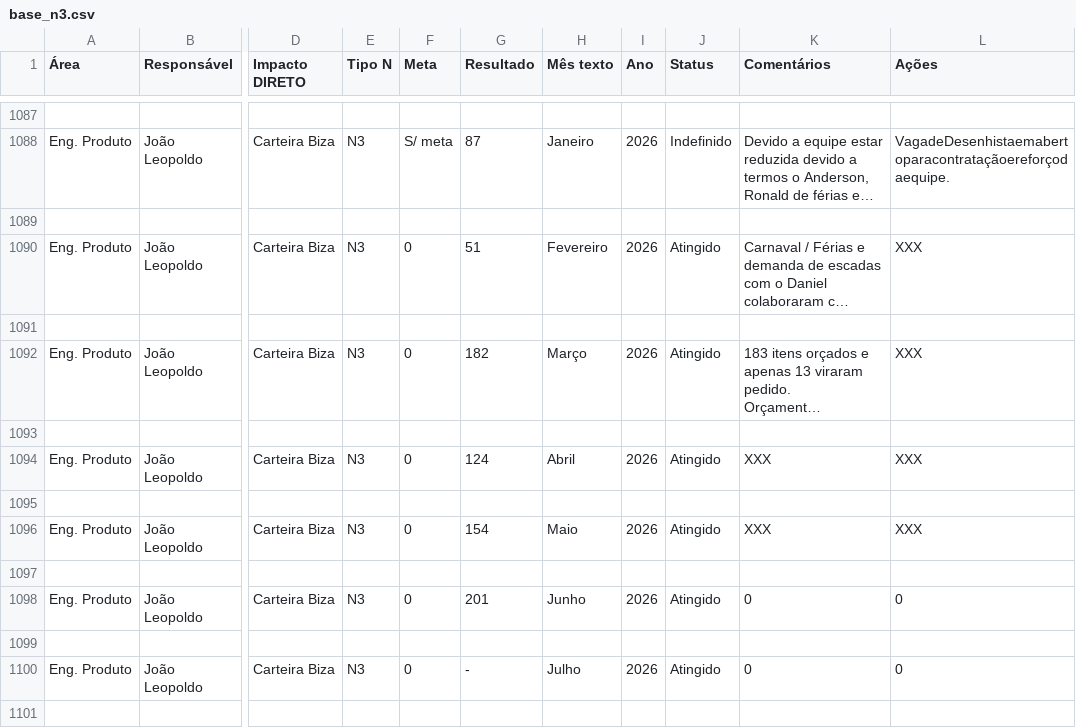
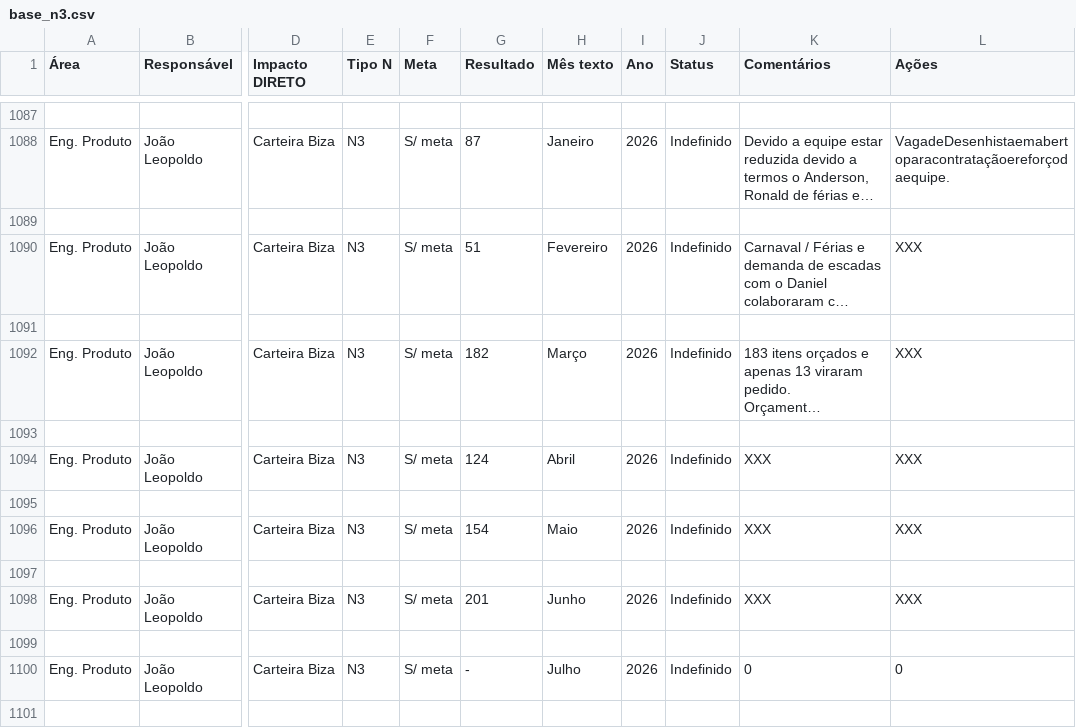
Before and after one commit to SGIBIZA/Painel-de-Metas-BIZA, a CSV file: base_n3.csv, drawn as a sheet; only a part is shown, gaps mark what is left out; long unchanged cells end in …; the diff covers the shown part only; the diff names each change by its address in the sheet, - before the commit and + after, or states it on an @@ line.

```diff
--- a/base_n3.csv
+++ b/base_n3.csv
-F1090 (Meta): 0
+F1090 (Meta): S/ meta
-J1090 (Status): Atingido
+J1090 (Status): Indefinido
-F1092 (Meta): 0
+F1092 (Meta): S/ meta
-J1092 (Status): Atingido
+J1092 (Status): Indefinido
-F1094 (Meta): 0
+F1094 (Meta): S/ meta
-J1094 (Status): Atingido
+J1094 (Status): Indefinido
-F1096 (Meta): 0
+F1096 (Meta): S/ meta
-J1096 (Status): Atingido
+J1096 (Status): Indefinido
-F1098 (Meta): 0
+F1098 (Meta): S/ meta
-J1098 (Status): Atingido
+J1098 (Status): Indefinido
-K1098 (Comentários): 0
+K1098 (Comentários): XXX
-L1098 (Ações): 0
+L1098 (Ações): XXX
-F1100 (Meta): 0
+F1100 (Meta): S/ meta
-J1100 (Status): Atingido
+J1100 (Status): Indefinido
```
Also changed, not shown: 103 edited cells elsewhere in this file, Painel_metas_BIZA.csv.
